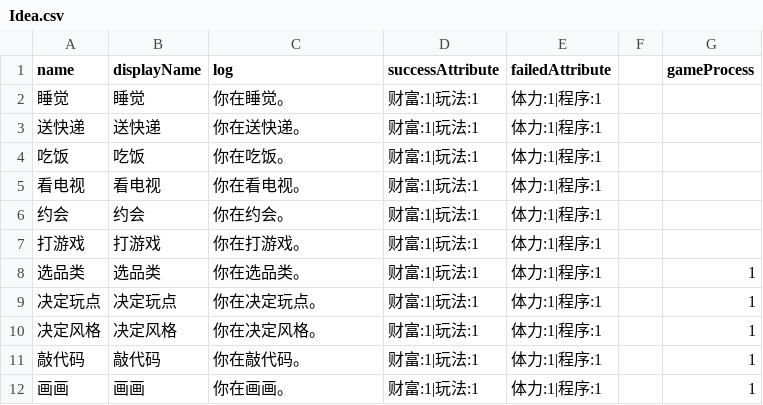
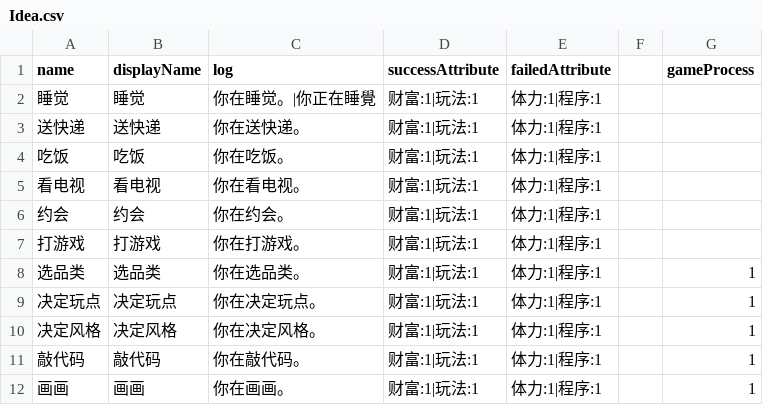
Before and after one commit to shshwdr/brainGame, a CSV file: Assets/Resources/csv/Idea.csv, drawn as a sheet.

```diff
--- a/Assets/Resources/csv/Idea.csv
+++ b/Assets/Resources/csv/Idea.csv
@@ -1,3 +1,3 @@
 name,displayName,log,successAttribute,failedAttribute,,gameProcess
-睡觉,睡觉,你在睡觉。,财富:1|玩法:1,体力:1|程序:1,,
+睡觉,睡觉,你在睡觉。|你正在睡覺,财富:1|玩法:1,体力:1|程序:1,,
 送快递,送快递,你在送快递。,财富:1|玩法:1,体力:1|程序:1,,
```
Also changed, not shown: 15 other files.
